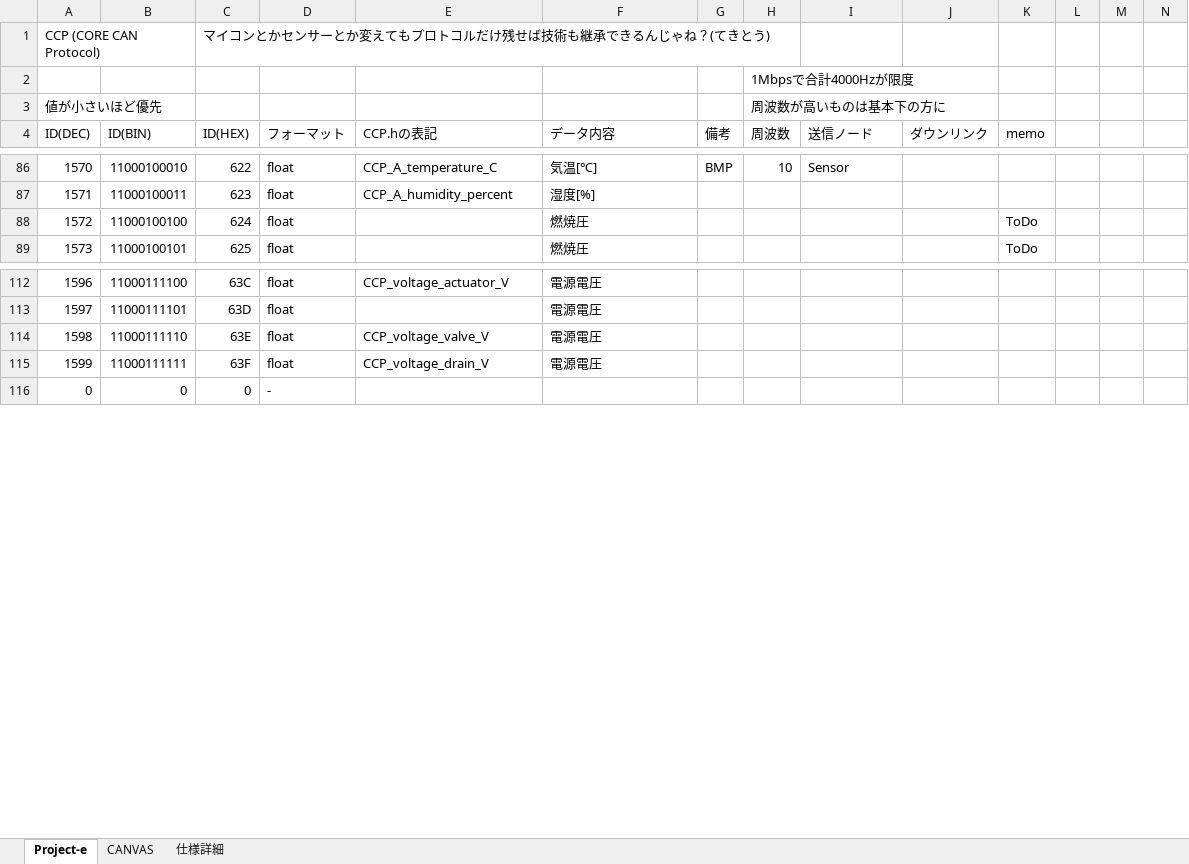
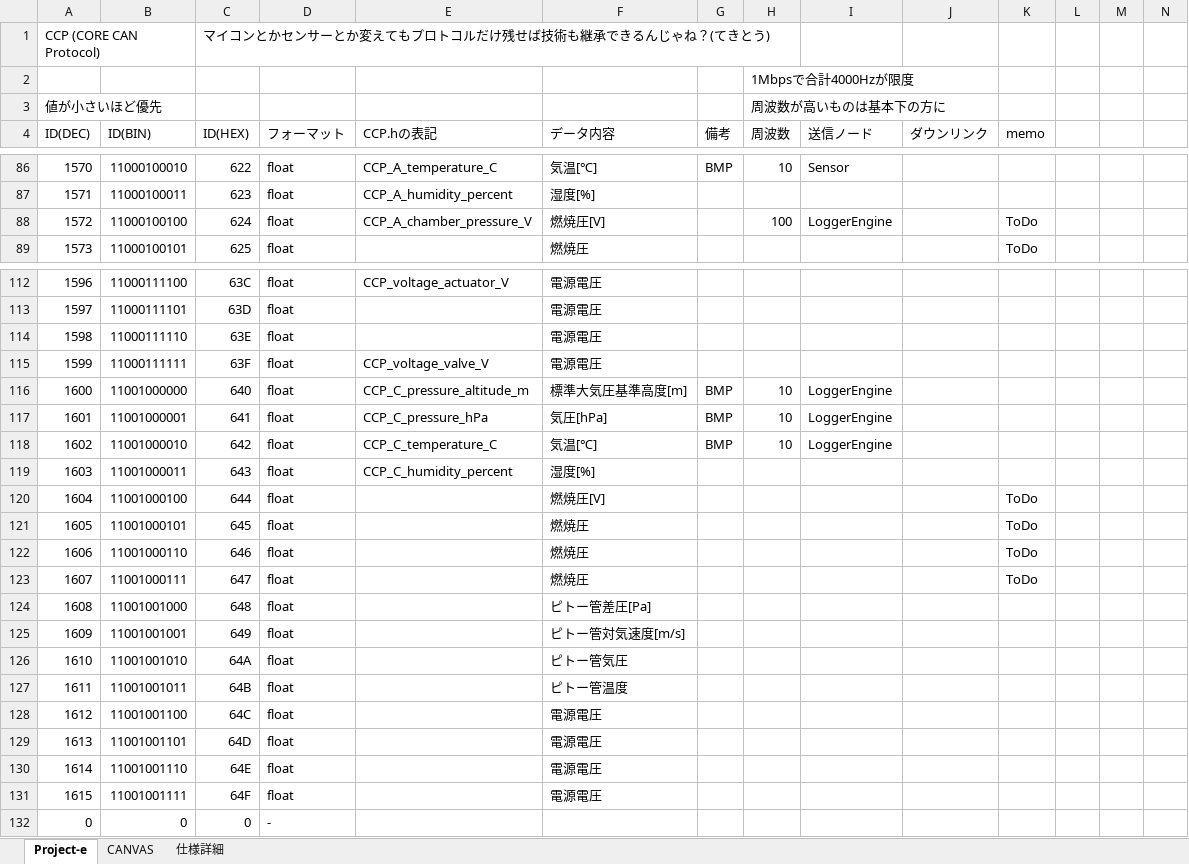
Before and after one commit to core-rocket/CCP, an Excel workbook: CANID.xlsx, sheet Project-e, drawn as a sheet; only a part is shown, gaps mark what is left out; values as stored, in another font and other column widths than the file's, no borders; rows hold the shown columns only; the diff covers the shown part only; the diff names each change by its address in the sheet, - before the commit and + after, or states it on an @@ line.

Commit message:
add LoggerEngine

```diff
--- a/CANID.xlsx (sheet Project-e)
+++ b/CANID.xlsx (sheet Project-e)
-E88 (CCP.hの表記): (empty)
+E88 (CCP.hの表記): CCP_A_chamber_pressure_V
-F88 (データ内容): 燃焼圧
+F88 (データ内容): 燃焼圧[V]
-H88 (周波数): (empty)
+H88 (周波数): 100
-I88 (送信ノード): (empty)
+I88 (送信ノード): LoggerEngine
-E114 (CCP.hの表記): CCP_voltage_valve_V
+E114 (CCP.hの表記): (empty)
-E115 (CCP.hの表記): CCP_voltage_drain_V
+E115 (CCP.hの表記): CCP_voltage_valve_V
+row 116: 1600 | 11001000000 | 640 | float | CCP_C_pressure_altitude_m | 標準大気圧基準高度[m] | BMP | 10 | LoggerEngine
+row 117: 1601 | 11001000001 | 641 | float | CCP_C_pressure_hPa | 気圧[hPa] | BMP | 10 | LoggerEngine
+row 118: 1602 | 11001000010 | 642 | float | CCP_C_temperature_C | 気温[℃] | BMP | 10 | LoggerEngine
+row 119: 1603 | 11001000011 | 643 | float | CCP_C_humidity_percent | 湿度[%]
+row 120: 1604 | 11001000100 | 644 | float |  | 燃焼圧[V] |  |  |  |  | ToDo
+row 121: 1605 | 11001000101 | 645 | float |  | 燃焼圧 |  |  |  |  | ToDo
+row 122: 1606 | 11001000110 | 646 | float |  | 燃焼圧 |  |  |  |  | ToDo
+row 123: 1607 | 11001000111 | 647 | float |  | 燃焼圧 |  |  |  |  | ToDo
+row 124: 1608 | 11001001000 | 648 | float |  | ピトー管差圧[Pa]
+row 125: 1609 | 11001001001 | 649 | float |  | ピトー管対気速度[m/s]
+row 126: 1610 | 11001001010 | 64A | float |  | ピトー管気圧
+row 127: 1611 | 11001001011 | 64B | float |  | ピトー管温度
+row 128: 1612 | 11001001100 | 64C | float |  | 電源電圧
+row 129: 1613 | 11001001101 | 64D | float |  | 電源電圧
+row 130: 1614 | 11001001110 | 64E | float |  | 電源電圧
+row 131: 1615 | 11001001111 | 64F | float |  | 電源電圧
```
Also changed, not shown: 4 edited cells elsewhere in this sheet, 1 other file.
